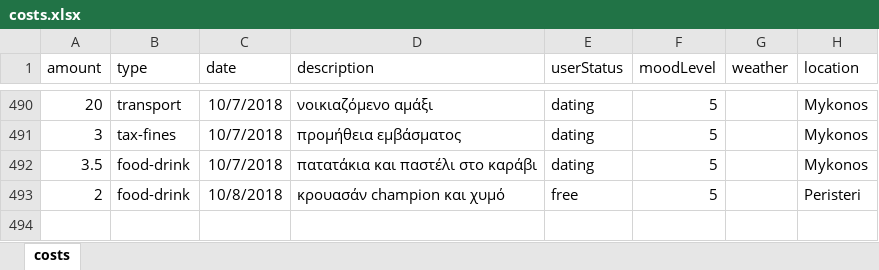
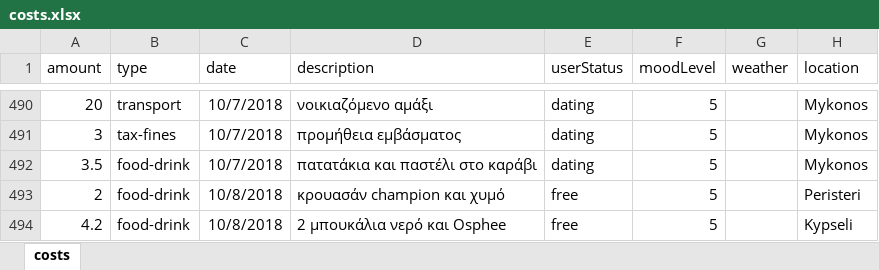
Before and after one commit to Stamanos/Financial-Organization, an Excel workbook: costs.xlsx, sheet costs, drawn as a sheet; only a part is shown, gaps mark what is left out; values as stored, in another font and other column widths than the file's, no borders; table styles not drawn; the diff names each change by its address in the sheet, - before the commit and + after, or states it on an @@ line.

Commit message:
update costs

```diff
--- a/costs.xlsx (sheet costs)
+++ b/costs.xlsx (sheet costs)
+row 494: 4.2 | food-drink | 10/8/2018 | 2 μπουκάλια νερό και Osphee | free | 5 |  | Kypseli
```
